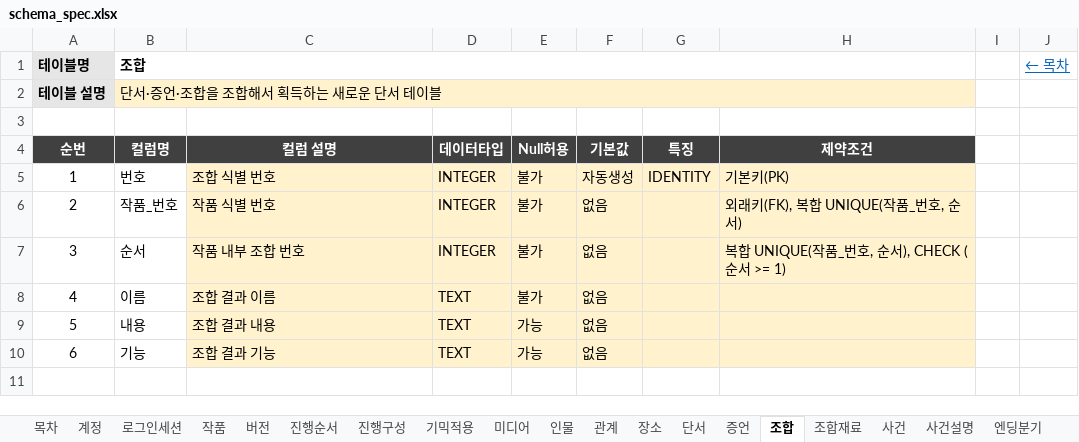
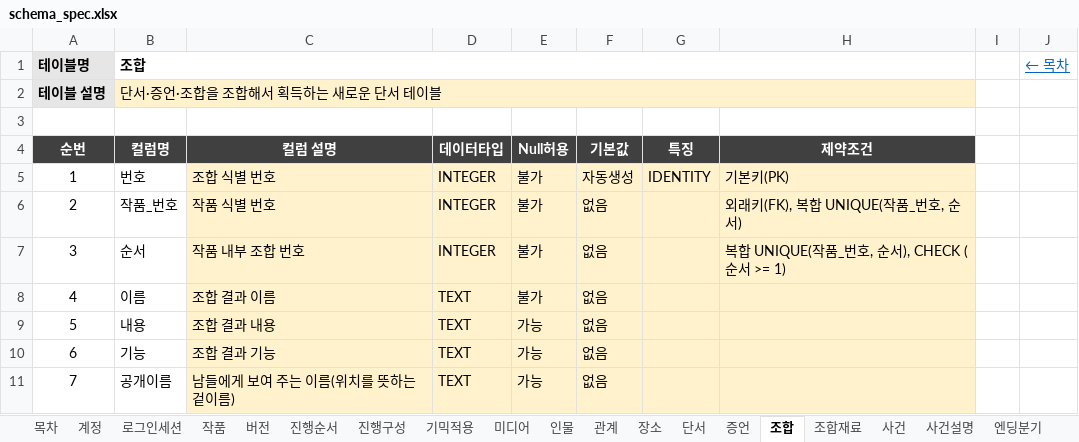
Before and after one commit to Donguk-Kim-kr/murdermystery, an Excel workbook: db/spec/schema_spec.xlsx, sheet 조합, drawn as a sheet; values as stored, in another font and other column widths than the file's, no borders; the diff names each change by its address in the sheet, - before the commit and + after, or states it on an @@ line.

```diff
--- a/db/spec/schema_spec.xlsx (sheet 조합)
+++ b/db/spec/schema_spec.xlsx (sheet 조합)
+row 11: 7 | 공개이름 | 남들에게 보여 주는 이름(위치를 뜻하는 겉이름) | TEXT | 가능 | 없음
```
Also changed, not shown: sheet 증언, sheet 단서, sheet 목차, 24 other files.
